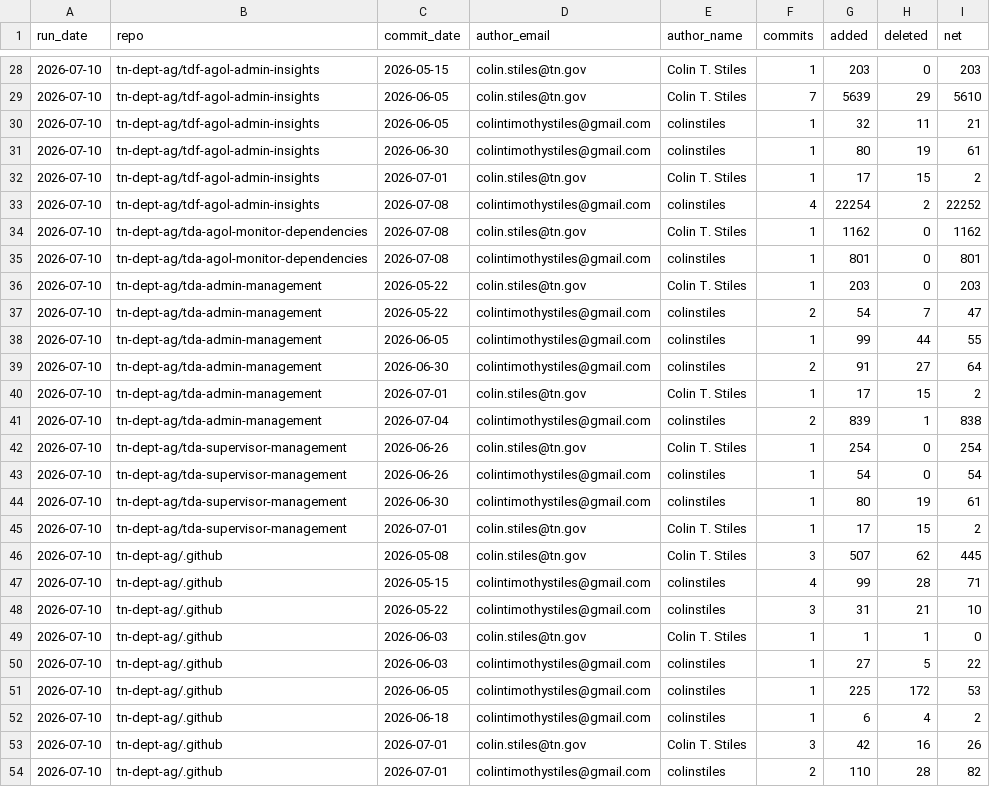
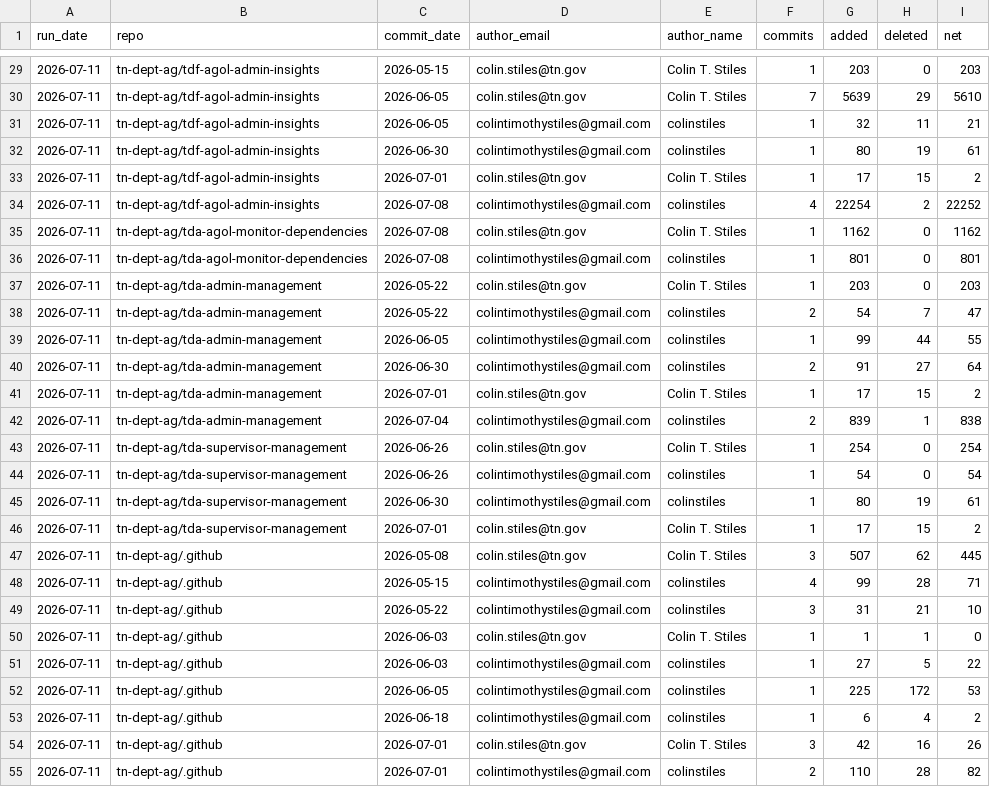
Before and after one commit to tn-dept-ag/tda-code-metrics, a CSV file: data/commit_activity_by_day.csv, drawn as a sheet; only a part is shown, gaps mark what is left out; the diff covers the shown part only.

```diff
--- a/data/commit_activity_by_day.csv
+++ b/data/commit_activity_by_day.csv
@@ -28,27 +29,27 @@ run_date,repo,commit_date,author_email,author_name,commits,added,deleted,net
-2026-07-10,tn-dept-ag/tdf-agol-admin-insights,2026-05-15,colin.stiles@tn.gov,Colin T. Stiles,1,203,0,203
-2026-07-10,tn-dept-ag/tdf-agol-admin-insights,2026-06-05,colin.stiles@tn.gov,Colin T. Stiles,7,5639,29,5610
-2026-07-10,tn-dept-ag/tdf-agol-admin-insights,2026-06-05,colintimothystiles@gmail.com,colinstiles,1,32,11,21
-2026-07-10,tn-dept-ag/tdf-agol-admin-insights,2026-06-30,colintimothystiles@gmail.com,colinstiles,1,80,19,61
-2026-07-10,tn-dept-ag/tdf-agol-admin-insights,2026-07-01,colin.stiles@tn.gov,Colin T. Stiles,1,17,15,2
-2026-07-10,tn-dept-ag/tdf-agol-admin-insights,2026-07-08,colintimothystiles@gmail.com,colinstiles,4,22254,2,22252
-2026-07-10,tn-dept-ag/tda-agol-monitor-dependencies,2026-07-08,colin.stiles@tn.gov,Colin T. Stiles,1,1162,0,1162
-2026-07-10,tn-dept-ag/tda-agol-monitor-dependencies,2026-07-08,colintimothystiles@gmail.com,colinstiles,1,801,0,801
-2026-07-10,tn-dept-ag/tda-admin-management,2026-05-22,colin.stiles@tn.gov,Colin T. Stiles,1,203,0,203
-2026-07-10,tn-dept-ag/tda-admin-management,2026-05-22,colintimothystiles@gmail.com,colinstiles,2,54,7,47
-2026-07-10,tn-dept-ag/tda-admin-management,2026-06-05,colintimothystiles@gmail.com,colinstiles,1,99,44,55
-2026-07-10,tn-dept-ag/tda-admin-management,2026-06-30,colintimothystiles@gmail.com,colinstiles,2,91,27,64
-2026-07-10,tn-dept-ag/tda-admin-management,2026-07-01,colin.stiles@tn.gov,Colin T. Stiles,1,17,15,2
-2026-07-10,tn-dept-ag/tda-admin-management,2026-07-04,colintimothystiles@gmail.com,colinstiles,2,839,1,838
-2026-07-10,tn-dept-ag/tda-supervisor-management,2026-06-26,colin.stiles@tn.gov,Colin T. Stiles,1,254,0,254
-2026-07-10,tn-dept-ag/tda-supervisor-management,2026-06-26,colintimothystiles@gmail.com,colinstiles,1,54,0,54
-2026-07-10,tn-dept-ag/tda-supervisor-management,2026-06-30,colintimothystiles@gmail.com,colinstiles,1,80,19,61
-2026-07-10,tn-dept-ag/tda-supervisor-management,2026-07-01,colin.stiles@tn.gov,Colin T. Stiles,1,17,15,2
-2026-07-10,tn-dept-ag/.github,2026-05-08,colin.stiles@tn.gov,Colin T. Stiles,3,507,62,445
-2026-07-10,tn-dept-ag/.github,2026-05-15,colintimothystiles@gmail.com,colinstiles,4,99,28,71
-2026-07-10,tn-dept-ag/.github,2026-05-22,colintimothystiles@gmail.com,colinstiles,3,31,21,10
-2026-07-10,tn-dept-ag/.github,2026-06-03,colin.stiles@tn.gov,Colin T. Stiles,1,1,1,0
-2026-07-10,tn-dept-ag/.github,2026-06-03,colintimothystiles@gmail.com,colinstiles,1,27,5,22
-2026-07-10,tn-dept-ag/.github,2026-06-05,colintimothystiles@gmail.com,colinstiles,1,225,172,53
-2026-07-10,tn-dept-ag/.github,2026-06-18,colintimothystiles@gmail.com,colinstiles,1,6,4,2
-2026-07-10,tn-dept-ag/.github,2026-07-01,colin.stiles@tn.gov,Colin T. Stiles,3,42,16,26
-2026-07-10,tn-dept-ag/.github,2026-07-01,colintimothystiles@gmail.com,colinstiles,2,110,28,82
+2026-07-11,tn-dept-ag/tdf-agol-admin-insights,2026-05-15,colin.stiles@tn.gov,Colin T. Stiles,1,203,0,203
+2026-07-11,tn-dept-ag/tdf-agol-admin-insights,2026-06-05,colin.stiles@tn.gov,Colin T. Stiles,7,5639,29,5610
+2026-07-11,tn-dept-ag/tdf-agol-admin-insights,2026-06-05,colintimothystiles@gmail.com,colinstiles,1,32,11,21
+2026-07-11,tn-dept-ag/tdf-agol-admin-insights,2026-06-30,colintimothystiles@gmail.com,colinstiles,1,80,19,61
+2026-07-11,tn-dept-ag/tdf-agol-admin-insights,2026-07-01,colin.stiles@tn.gov,Colin T. Stiles,1,17,15,2
+2026-07-11,tn-dept-ag/tdf-agol-admin-insights,2026-07-08,colintimothystiles@gmail.com,colinstiles,4,22254,2,22252
+2026-07-11,tn-dept-ag/tda-agol-monitor-dependencies,2026-07-08,colin.stiles@tn.gov,Colin T. Stiles,1,1162,0,1162
+2026-07-11,tn-dept-ag/tda-agol-monitor-dependencies,2026-07-08,colintimothystiles@gmail.com,colinstiles,1,801,0,801
+2026-07-11,tn-dept-ag/tda-admin-management,2026-05-22,colin.stiles@tn.gov,Colin T. Stiles,1,203,0,203
+2026-07-11,tn-dept-ag/tda-admin-management,2026-05-22,colintimothystiles@gmail.com,colinstiles,2,54,7,47
+2026-07-11,tn-dept-ag/tda-admin-management,2026-06-05,colintimothystiles@gmail.com,colinstiles,1,99,44,55
+2026-07-11,tn-dept-ag/tda-admin-management,2026-06-30,colintimothystiles@gmail.com,colinstiles,2,91,27,64
+2026-07-11,tn-dept-ag/tda-admin-management,2026-07-01,colin.stiles@tn.gov,Colin T. Stiles,1,17,15,2
+2026-07-11,tn-dept-ag/tda-admin-management,2026-07-04,colintimothystiles@gmail.com,colinstiles,2,839,1,838
+2026-07-11,tn-dept-ag/tda-supervisor-management,2026-06-26,colin.stiles@tn.gov,Colin T. Stiles,1,254,0,254
+2026-07-11,tn-dept-ag/tda-supervisor-management,2026-06-26,colintimothystiles@gmail.com,colinstiles,1,54,0,54
+2026-07-11,tn-dept-ag/tda-supervisor-management,2026-06-30,colintimothystiles@gmail.com,colinstiles,1,80,19,61
+2026-07-11,tn-dept-ag/tda-supervisor-management,2026-07-01,colin.stiles@tn.gov,Colin T. Stiles,1,17,15,2
+2026-07-11,tn-dept-ag/.github,2026-05-08,colin.stiles@tn.gov,Colin T. Stiles,3,507,62,445
+2026-07-11,tn-dept-ag/.github,2026-05-15,colintimothystiles@gmail.com,colinstiles,4,99,28,71
+2026-07-11,tn-dept-ag/.github,2026-05-22,colintimothystiles@gmail.com,colinstiles,3,31,21,10
+2026-07-11,tn-dept-ag/.github,2026-06-03,colin.stiles@tn.gov,Colin T. Stiles,1,1,1,0
+2026-07-11,tn-dept-ag/.github,2026-06-03,colintimothystiles@gmail.com,colinstiles,1,27,5,22
+2026-07-11,tn-dept-ag/.github,2026-06-05,colintimothystiles@gmail.com,colinstiles,1,225,172,53
+2026-07-11,tn-dept-ag/.github,2026-06-18,colintimothystiles@gmail.com,colinstiles,1,6,4,2
+2026-07-11,tn-dept-ag/.github,2026-07-01,colin.stiles@tn.gov,Colin T. Stiles,3,42,16,26
+2026-07-11,tn-dept-ag/.github,2026-07-01,colintimothystiles@gmail.com,colinstiles,2,110,28,82
```
Also changed, not shown: 2 added rows and 30 edited cells elsewhere in this file, data/repo_summary_history.csv, data/run_summary_history.csv, 5 other files.
